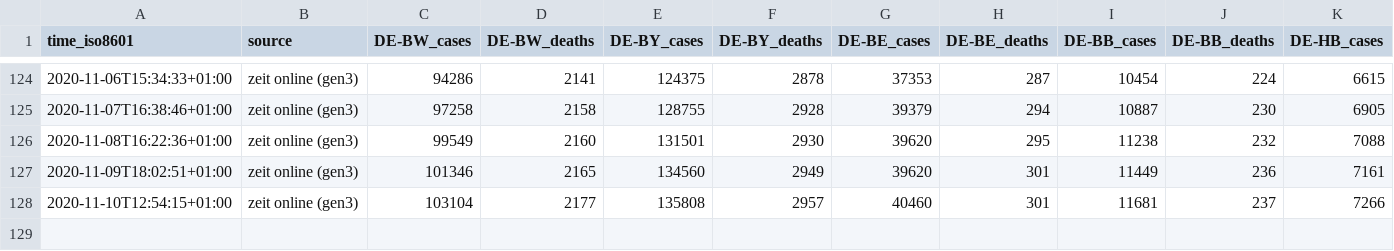
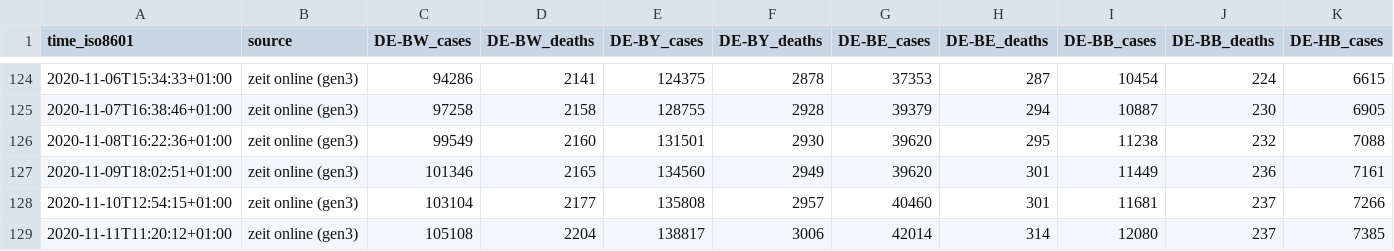
Before and after one commit to bxabi/corona, a CSV file: data/Germany/data.csv, drawn as a sheet; only a part is shown, gaps mark what is left out; rows hold the shown columns only; the diff names each change by its address in the sheet, - before the commit and + after, or states it on an @@ line.

Commit message:
World data updated to 2020-11-11

```diff
--- a/data/Germany/data.csv
+++ b/data/Germany/data.csv
+row 129: 2020-11-11T11:20:12+01:00 | zeit online (gen3) | 105108 | 2204 | 138817 | 3006 | 42014 | 314 | 12080 | 237 | 7385
```
